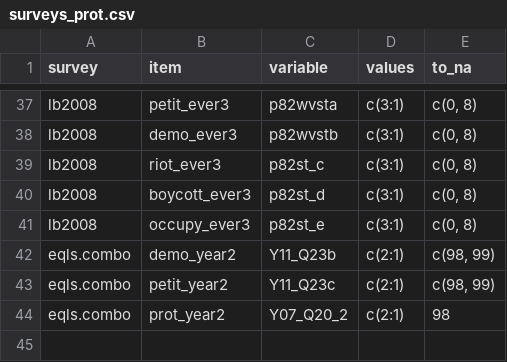
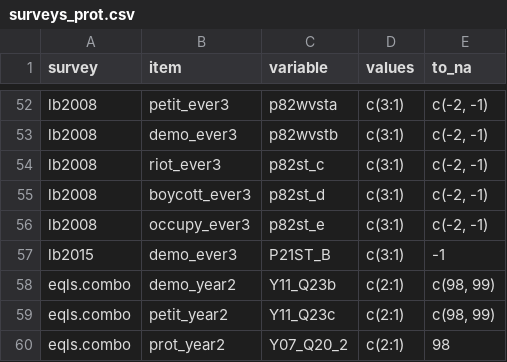
Before and after one commit to fsolt/protest, a CSV file: data-raw/surveys_prot.csv, drawn as a sheet; only a part is shown, gaps mark what is left out; the diff covers the shown part only.

Commit message:
exclude demo_year3

```diff
--- a/data-raw/surveys_prot.csv
+++ b/data-raw/surveys_prot.csv
@@ -37,5 +52,6 @@
-"lb2008","petit_ever3","p82wvsta","c(3:1)","c(0, 8)"
-"lb2008","demo_ever3","p82wvstb","c(3:1)","c(0, 8)"
-"lb2008","riot_ever3","p82st_c","c(3:1)","c(0, 8)"
-"lb2008","boycott_ever3","p82st_d","c(3:1)","c(0, 8)"
-"lb2008","occupy_ever3","p82st_e","c(3:1)","c(0, 8)"
+lb2008,petit_ever3,p82wvsta,c(3:1),"c(-2, -1)"
+lb2008,demo_ever3,p82wvstb,c(3:1),"c(-2, -1)"
+lb2008,riot_ever3,p82st_c,c(3:1),"c(-2, -1)"
+lb2008,boycott_ever3,p82st_d,c(3:1),"c(-2, -1)"
+lb2008,occupy_ever3,p82st_e,c(3:1),"c(-2, -1)"
+lb2015,demo_ever3,P21ST_B,c(3:1),-1
```
Also changed, not shown: 17 added rows, 2 removed rows and 10 edited cells elsewhere in this file.
